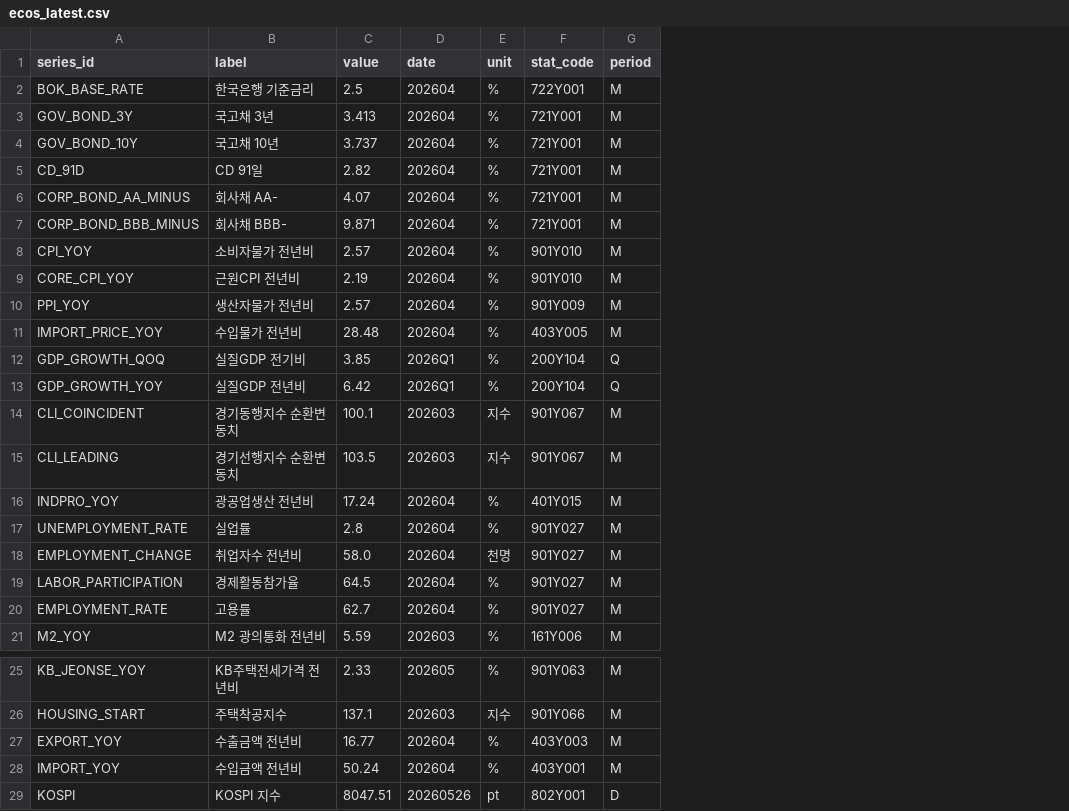
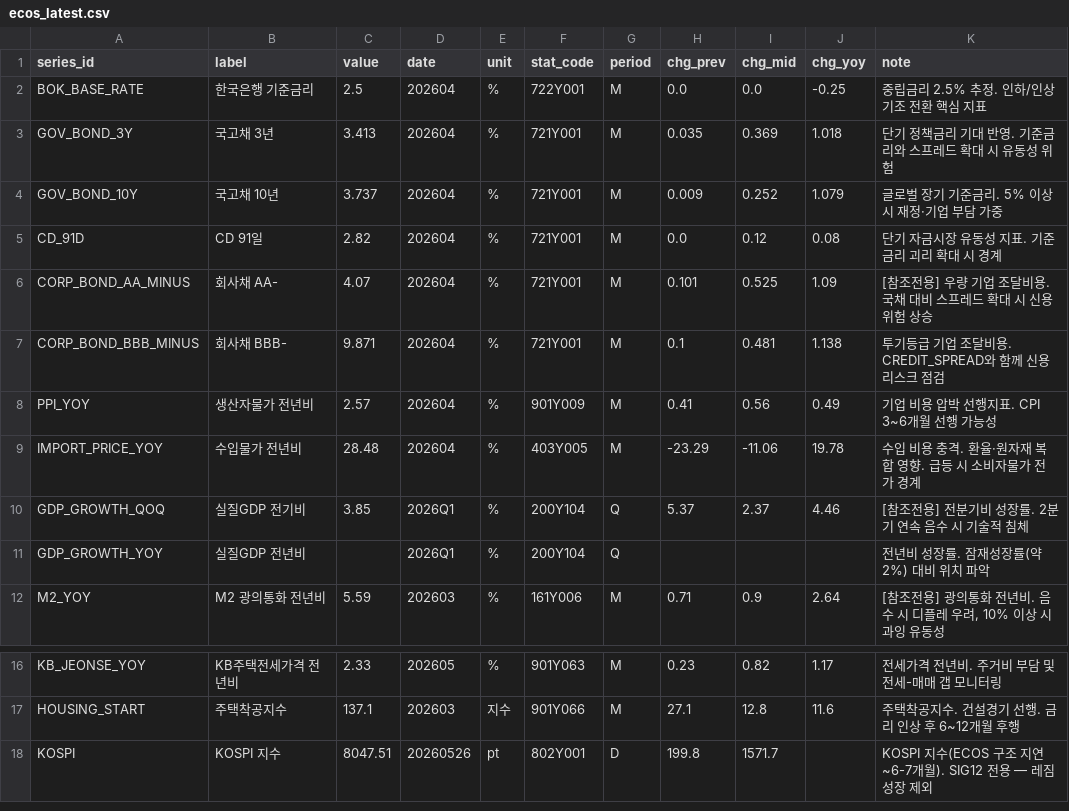
Before and after one commit to LEEYOUNGJIN-GIT/ecos-macro-review, a CSV file: data/ecos_latest.csv, drawn as a sheet; only a part is shown, gaps mark what is left out; removed rows and columns are numbered as before the commit, all else as after; the diff names each change by its address in the sheet, - before the commit and + after, or states it on an @@ line.

```diff
--- a/data/ecos_latest.csv
+++ b/data/ecos_latest.csv
+column H (chg_prev), rows 2-12: 0.0 | 0.035 | 0.009 | 0.0 | 0.101 | 0.1 | 0.41 | -23.29 | 5.37 |  | 0.71; rows 16-18: 0.23 | 27.1 | 199.8
+column I (chg_mid), rows 2-12: 0.0 | 0.369 | 0.252 | 0.12 | 0.525 | 0.481 | 0.56 | -11.06 | 2.37 |  | 0.9; rows 16-18: 0.82 | 12.8 | 1571.7
+column J (chg_yoy), rows 2-12: -0.25 | 1.018 | 1.079 | 0.08 | 1.09 | 1.138 | 0.49 | 19.78 | 4.46 |  | 2.64; rows 16-17: 1.17 | 11.6
+column K (note), rows 2-12: 중립금리 2.5% 추정. 인하/인상 기조 전환 핵심 지표 | 단기 정책금리 기대 반영. 기준금리와 스프레드 확대 시 유동성 위험 | 글로벌 장기 기준금리. 5% 이상 시 재정·기업 부담 가중 | 단기 자금시장 유동성 지표. 기준금리 괴리 확대 시 경계 | [참조전용] 우량 기업 조달비용. 국채 대비 스프레드 확대 시 신용 위험 상승 | 투기등급 기업 조달비용. CREDIT_SPREAD와 함께 신용 리스크 점검 | 기업 비용 압박 선행지표. CPI 3~6개월 선행 가능성 | 수입 비용 충격. 환율·원자재 복합 영향. 급등 시 소비자물가 전가 경계 | [참조전용] 전분기비 성장률. 2분기 연속 음수 시 기술적 침체 | 전년비 성장률. 잠재성장률(약 2%) 대비 위치 파악 | [참조전용] 광의통화 전년비. 음수 시 디플레 우려, 10% 이상 시 과잉 유동성; rows 16-18: 전세가격 전년비. 주거비 부담 및 전세-매매 갭 모니터링 | 주택착공지수. 건설경기 선행. 금리 인상 후 6~12개월 후행 | KOSPI 지수(ECOS 구조 지연 ~6-7개월). SIG12 전용 — 레짐 성장 제외
-row 8: CPI_YOY | 소비자물가 전년비 | 2.57 | 202604 | % | 901Y010 | M
-row 9: CORE_CPI_YOY | 근원CPI 전년비 | 2.19 | 202604 | % | 901Y010 | M
-C11 (value): 6.42
+C11 (value): (empty)
-row 14: CLI_COINCIDENT | 경기동행지수 순환변동치 | 100.1 | 202603 | 지수 | 901Y067 | M
-row 15: CLI_LEADING | 경기선행지수 순환변동치 | 103.5 | 202603 | 지수 | 901Y067 | M
-row 16: INDPRO_YOY | 광공업생산 전년비 | 17.24 | 202604 | % | 401Y015 | M
-row 17: UNEMPLOYMENT_RATE | 실업률 | 2.8 | 202604 | % | 901Y027 | M
-row 18: EMPLOYMENT_CHANGE | 취업자수 전년비 | 58.0 | 202604 | 천명 | 901Y027 | M
-row 19: LABOR_PARTICIPATION | 경제활동참가율 | 64.5 | 202604 | % | 901Y027 | M
-row 20: EMPLOYMENT_RATE | 고용률 | 62.7 | 202604 | % | 901Y027 | M
-row 27: EXPORT_YOY | 수출금액 전년비 | 16.77 | 202604 | % | 403Y003 | M
-row 28: IMPORT_YOY | 수입금액 전년비 | 50.24 | 202604 | % | 403Y001 | M
```
Also changed, not shown: 6 other files.
